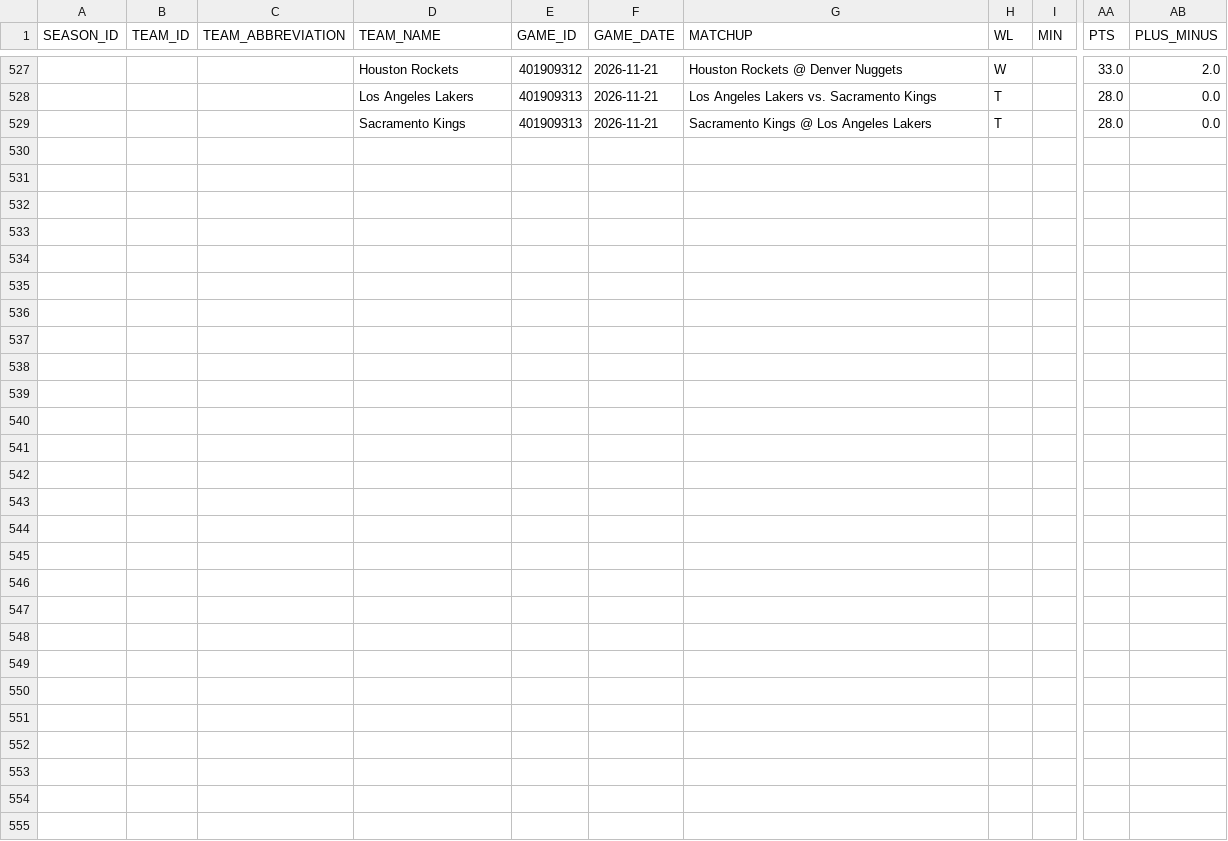
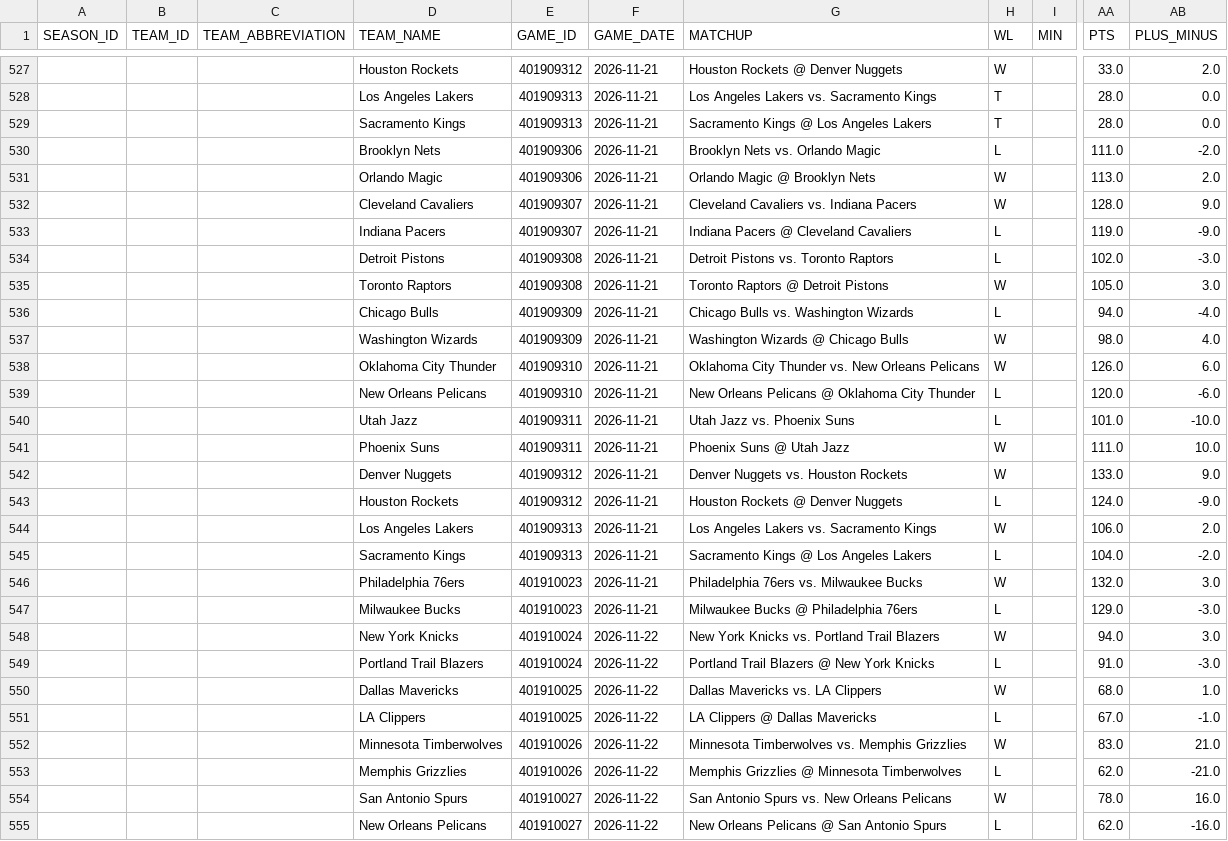
Before and after one commit to Thakky001/NBA, a CSV file: data/raw/nba_api_game_logs.csv, drawn as a sheet; only a part is shown, gaps mark what is left out; rows hold the shown columns only; the diff names each change by its address in the sheet, - before the commit and + after, or states it on an @@ line.

```diff
--- a/data/raw/nba_api_game_logs.csv
+++ b/data/raw/nba_api_game_logs.csv
+row 530:  |  |  | Brooklyn Nets | 401909306 | 2026-11-21 | Brooklyn Nets vs. Orlando Magic | L |  | 111.0 | -2.0
+row 531:  |  |  | Orlando Magic | 401909306 | 2026-11-21 | Orlando Magic @ Brooklyn Nets | W |  | 113.0 | 2.0
+row 532:  |  |  | Cleveland Cavaliers | 401909307 | 2026-11-21 | Cleveland Cavaliers vs. Indiana Pacers | W |  | 128.0 | 9.0
+row 533:  |  |  | Indiana Pacers | 401909307 | 2026-11-21 | Indiana Pacers @ Cleveland Cavaliers | L |  | 119.0 | -9.0
+row 534:  |  |  | Detroit Pistons | 401909308 | 2026-11-21 | Detroit Pistons vs. Toronto Raptors | L |  | 102.0 | -3.0
+row 535:  |  |  | Toronto Raptors | 401909308 | 2026-11-21 | Toronto Raptors @ Detroit Pistons | W |  | 105.0 | 3.0
+row 536:  |  |  | Chicago Bulls | 401909309 | 2026-11-21 | Chicago Bulls vs. Washington Wizards | L |  | 94.0 | -4.0
+row 537:  |  |  | Washington Wizards | 401909309 | 2026-11-21 | Washington Wizards @ Chicago Bulls | W |  | 98.0 | 4.0
+row 538:  |  |  | Oklahoma City Thunder | 401909310 | 2026-11-21 | Oklahoma City Thunder vs. New Orleans Pelicans | W |  | 126.0 | 6.0
+row 539:  |  |  | New Orleans Pelicans | 401909310 | 2026-11-21 | New Orleans Pelicans @ Oklahoma City Thunder | L |  | 120.0 | -6.0
+row 540:  |  |  | Utah Jazz | 401909311 | 2026-11-21 | Utah Jazz vs. Phoenix Suns | L |  | 101.0 | -10.0
+row 541:  |  |  | Phoenix Suns | 401909311 | 2026-11-21 | Phoenix Suns @ Utah Jazz | W |  | 111.0 | 10.0
+row 542:  |  |  | Denver Nuggets | 401909312 | 2026-11-21 | Denver Nuggets vs. Houston Rockets | W |  | 133.0 | 9.0
+row 543:  |  |  | Houston Rockets | 401909312 | 2026-11-21 | Houston Rockets @ Denver Nuggets | L |  | 124.0 | -9.0
+row 544:  |  |  | Los Angeles Lakers | 401909313 | 2026-11-21 | Los Angeles Lakers vs. Sacramento Kings | W |  | 106.0 | 2.0
+row 545:  |  |  | Sacramento Kings | 401909313 | 2026-11-21 | Sacramento Kings @ Los Angeles Lakers | L |  | 104.0 | -2.0
+row 546:  |  |  | Philadelphia 76ers | 401910023 | 2026-11-21 | Philadelphia 76ers vs. Milwaukee Bucks | W |  | 132.0 | 3.0
+row 547:  |  |  | Milwaukee Bucks | 401910023 | 2026-11-21 | Milwaukee Bucks @ Philadelphia 76ers | L |  | 129.0 | -3.0
+row 548:  |  |  | New York Knicks | 401910024 | 2026-11-22 | New York Knicks vs. Portland Trail Blazers | W |  | 94.0 | 3.0
+row 549:  |  |  | Portland Trail Blazers | 401910024 | 2026-11-22 | Portland Trail Blazers @ New York Knicks | L |  | 91.0 | -3.0
+row 550:  |  |  | Dallas Mavericks | 401910025 | 2026-11-22 | Dallas Mavericks vs. LA Clippers | W |  | 68.0 | 1.0
+row 551:  |  |  | LA Clippers | 401910025 | 2026-11-22 | LA Clippers @ Dallas Mavericks | L |  | 67.0 | -1.0
+row 552:  |  |  | Minnesota Timberwolves | 401910026 | 2026-11-22 | Minnesota Timberwolves vs. Memphis Grizzlies | W |  | 83.0 | 21.0
+row 553:  |  |  | Memphis Grizzlies | 401910026 | 2026-11-22 | Memphis Grizzlies @ Minnesota Timberwolves | L |  | 62.0 | -21.0
+row 554:  |  |  | San Antonio Spurs | 401910027 | 2026-11-22 | San Antonio Spurs vs. New Orleans Pelicans | W |  | 78.0 | 16.0
+row 555:  |  |  | New Orleans Pelicans | 401910027 | 2026-11-22 | New Orleans Pelicans @ San Antonio Spurs | L |  | 62.0 | -16.0
```
Also changed, not shown: data/raw/espn_recent_games.csv, data/raw/espn_standings.csv.
